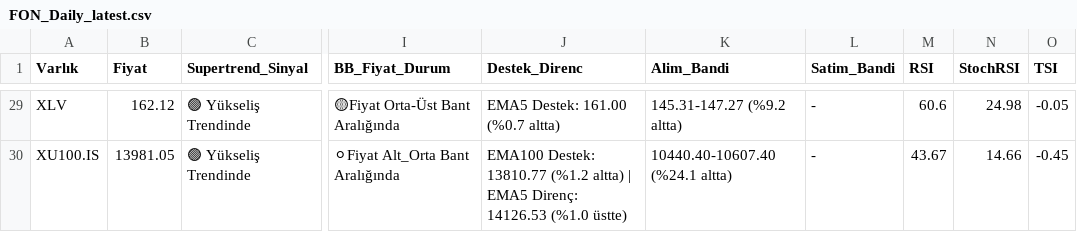
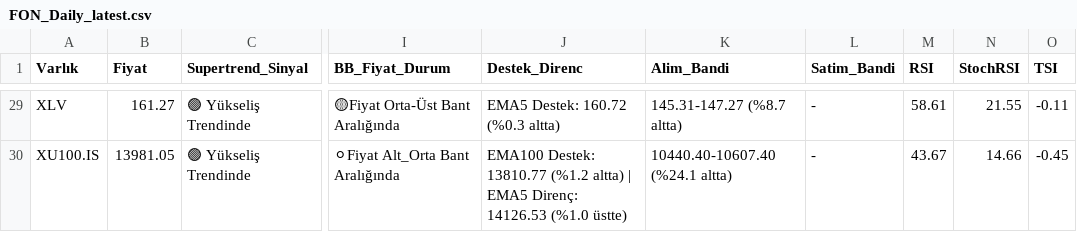
Before and after one commit to Enesaksan/financial_analysis, a CSV file: raporlar/FON_Daily_latest.csv, drawn as a sheet; only a part is shown, gaps mark what is left out; the diff covers the shown part only; the diff names each change by its address in the sheet, - before the commit and + after, or states it on an @@ line.

```diff
--- a/raporlar/FON_Daily_latest.csv
+++ b/raporlar/FON_Daily_latest.csv
-B29 (Fiyat): 162.12
+B29 (Fiyat): 161.27
-J29 (Destek_Direnc): EMA5 Destek: 161.00 (%0.7 altta)
+J29 (Destek_Direnc): EMA5 Destek: 160.72 (%0.3 altta)
-K29 (Alim_Bandi): 145.31-147.27 (%9.2 altta)
+K29 (Alim_Bandi): 145.31-147.27 (%8.7 altta)
-M29 (RSI): 60.6
+M29 (RSI): 58.61
-N29 (StochRSI): 24.98
+N29 (StochRSI): 21.55
-O29 (TSI): -0.05
+O29 (TSI): -0.11
```
Also changed, not shown: 123 edited cells elsewhere in this file, raporlar/ABD_Daily_latest.csv, raporlar/BIST_Daily_latest.csv, 6 other files.
